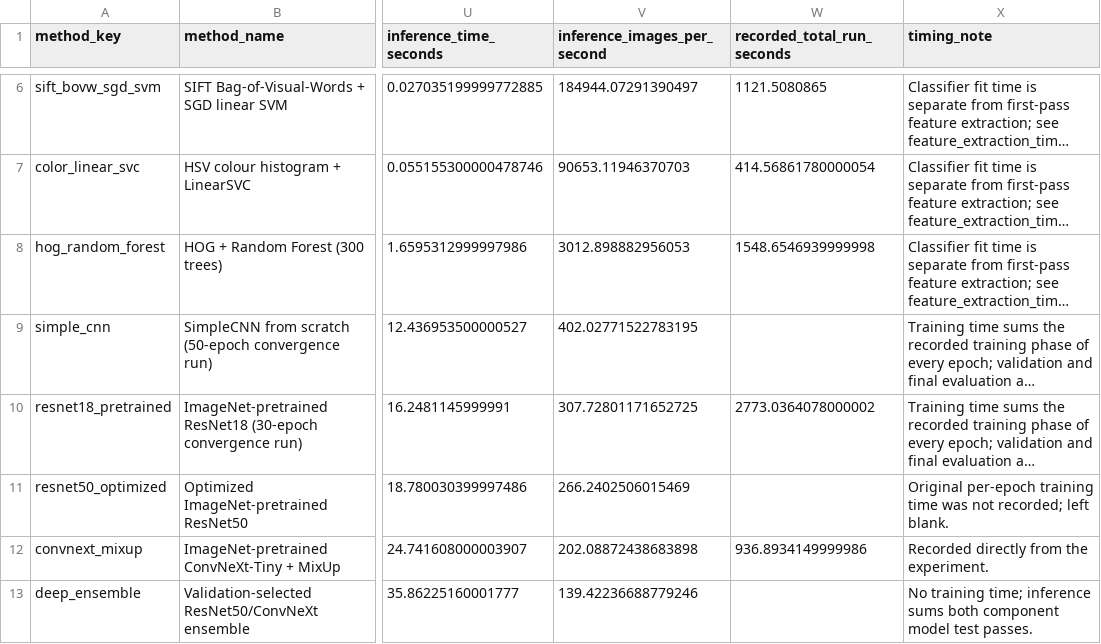
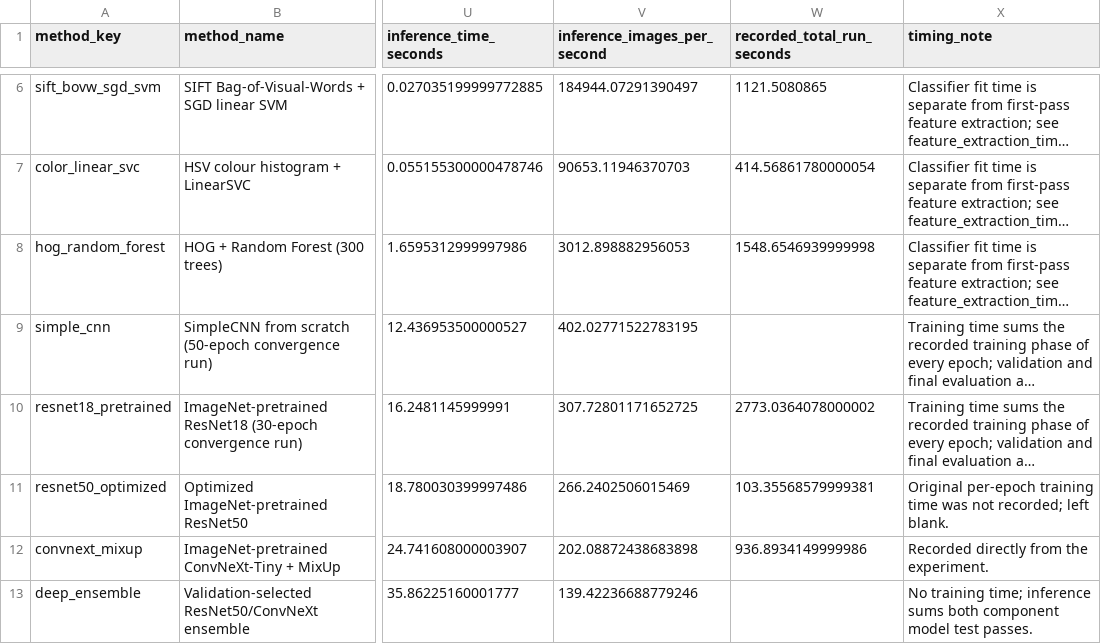
Before and after one commit to zdmmhl/COMP9517-NB_Class-project, a CSV file: outputs/final_results/inat500/comparison/summary_metrics.csv, drawn as a sheet; only a part is shown, gaps mark what is left out; long unchanged cells end in …; the diff names each change by its address in the sheet, - before the commit and + after, or states it on an @@ line.

Commit message:
Align final evaluation outputs with current pipeline

```diff
--- a/outputs/final_results/inat500/comparison/summary_metrics.csv
+++ b/outputs/final_results/inat500/comparison/summary_metrics.csv
-W11 (recorded_total_run_seconds): (empty)
+W11 (recorded_total_run_seconds): 103.35568579999381
```
Also changed, not shown: outputs/final_results/inat500/artifact_manifest.csv, outputs/final_results/inat500/comparison/runtime_comparison.csv, 55 other files.
